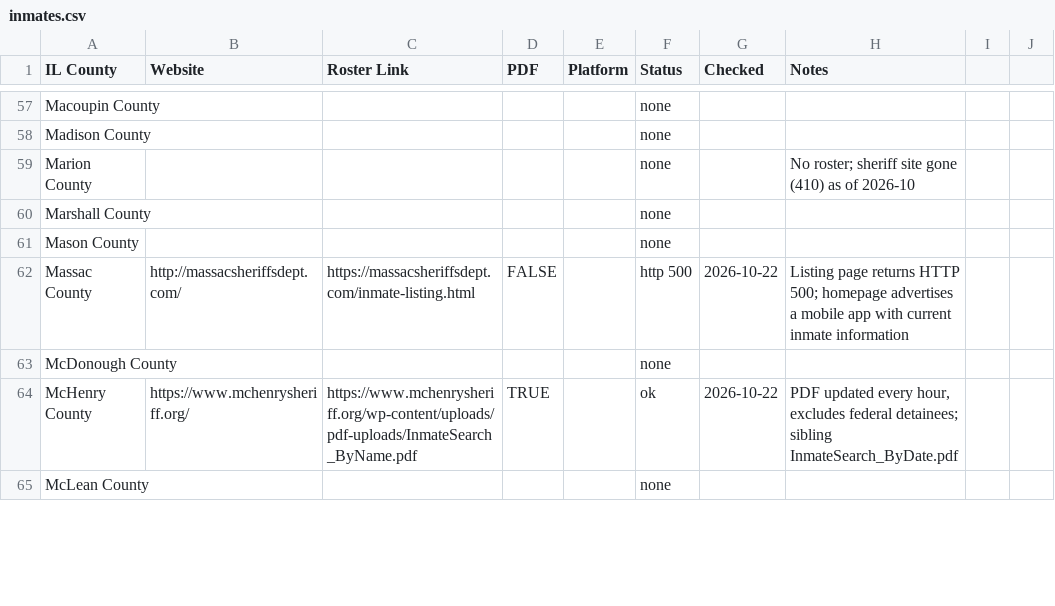
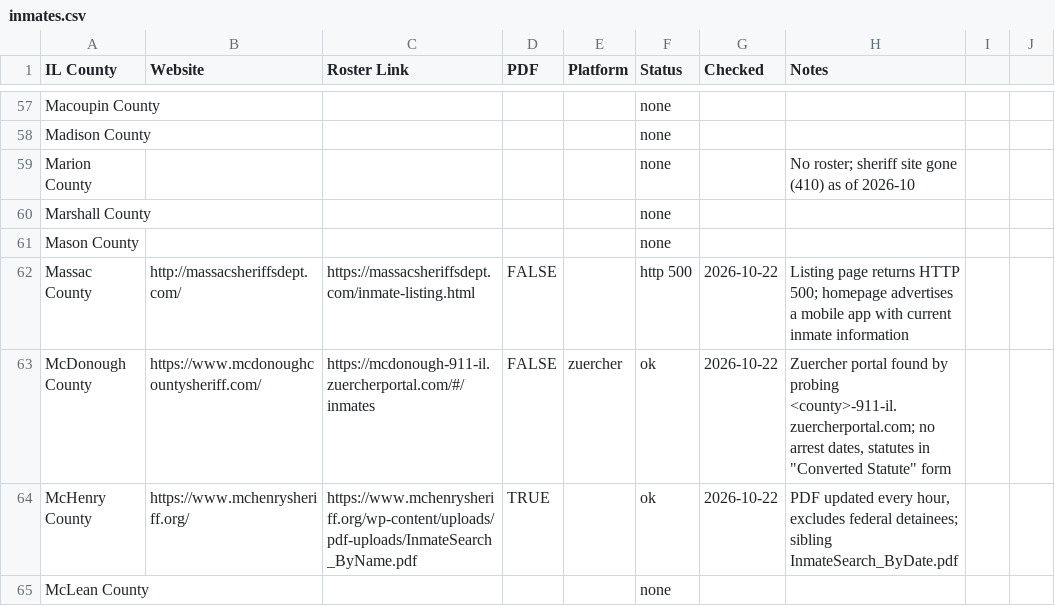
Before and after one commit to the-radiativity-company/inmates, a CSV file: inmates.csv, drawn as a sheet; only a part is shown, gaps mark what is left out; the diff covers the shown part only.

Commit message:
brings four more counties online through the zuercher spider (#99)

```diff
--- a/inmates.csv
+++ b/inmates.csv
@@ -62,3 +62,3 @@ Mason County,,,,,none,,
 Massac County,http://massacsheriffsdept.com/,https://massacsheriffsdept.com/inmate-listing.html,FALSE,,http 500,2026-10-22,Listing page returns HTTP 500; homepage advertises a mobile app with current inmate information
-McDonough County,,,,,none,,
+McDonough County,https://www.mcdonoughcountysheriff.com/,https://mcdonough-911-il.zuercherportal.com/#/inmates,FALSE,zuercher,ok,2026-10-22,"Zuercher portal found by probing <county>-911-il.zuercherportal.com; no arrest dates, statutes in ""Converted Statute"" form"
 McHenry County,https://www.mchenrysheriff.org/,https://www.mchenrysheriff.org/wp-content/uploads/pdf-uploads/InmateSearch_ByName.pdf,TRUE,,ok,2026-10-22,"PDF updated every hour, excludes federal detainees; sibling InmateSearch_ByDate.pdf"
```
Also changed, not shown: 22 edited cells elsewhere in this file, 2 other files.
